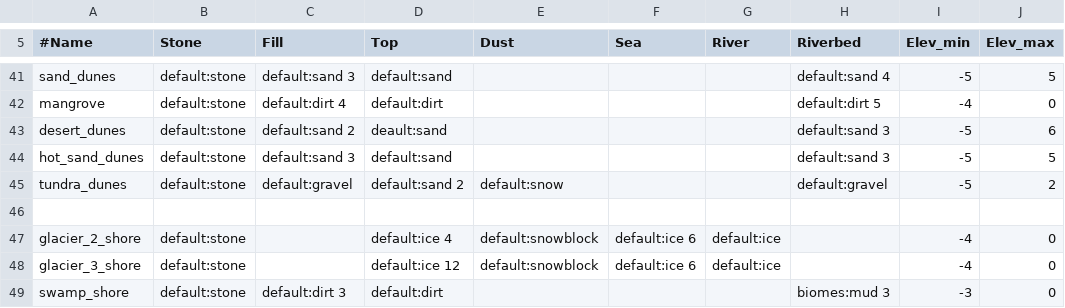
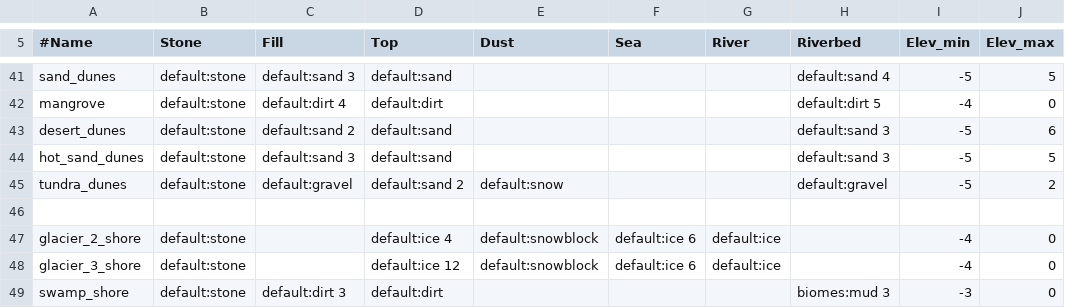
Before and after one commit to gaelysam/30-biomes, a CSV file: biomes.csv, drawn as a sheet; only a part is shown, gaps mark what is left out; the diff names each change by its address in the sheet, - before the commit and + after, or states it on an @@ line.

Commit message:
Fix typo in desert_dunes top
Fixes #3

```diff
--- a/biomes.csv
+++ b/biomes.csv
-D43 (Top): deault:sand
+D43 (Top): default:sand
```
